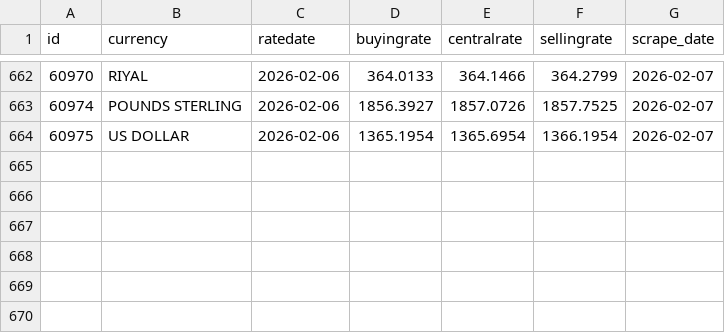
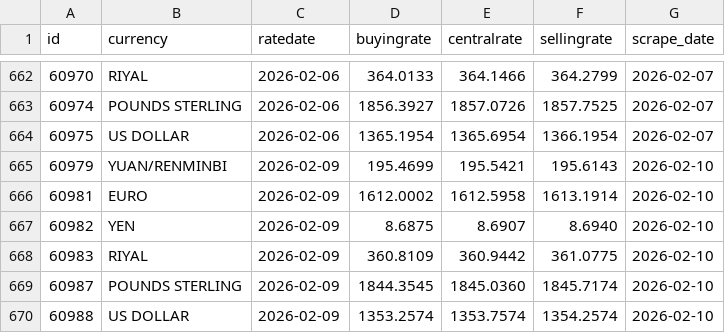
Before and after one commit to Imr-u/Afri_Rate, a CSV file: Scraper_&_datasets/Nigeria_fx/Nigeria_fx.csv, drawn as a sheet; only a part is shown, gaps mark what is left out; the diff names each change by its address in the sheet, - before the commit and + after, or states it on an @@ line.

```diff
--- a/Scraper_&_datasets/Nigeria_fx/Nigeria_fx.csv
+++ b/Scraper_&_datasets/Nigeria_fx/Nigeria_fx.csv
+row 665: 60979 | YUAN/RENMINBI | 2026-02-09 | 195.4699 | 195.5421 | 195.6143 | 2026-02-10
+row 666: 60981 | EURO | 2026-02-09 | 1612.0002 | 1612.5958 | 1613.1914 | 2026-02-10
+row 667: 60982 | YEN | 2026-02-09 | 8.6875 | 8.6907 | 8.6940 | 2026-02-10
+row 668: 60983 | RIYAL | 2026-02-09 | 360.8109 | 360.9442 | 361.0775 | 2026-02-10
+row 669: 60987 | POUNDS STERLING | 2026-02-09 | 1844.3545 | 1845.0360 | 1845.7174 | 2026-02-10
+row 670: 60988 | US DOLLAR | 2026-02-09 | 1353.2574 | 1353.7574 | 1354.2574 | 2026-02-10
```
